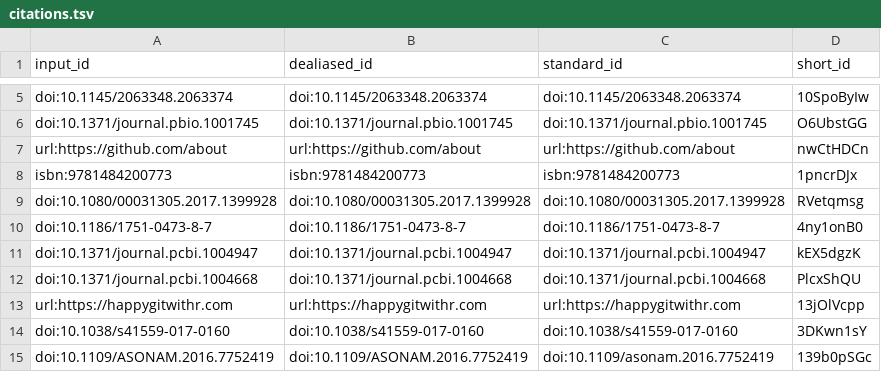
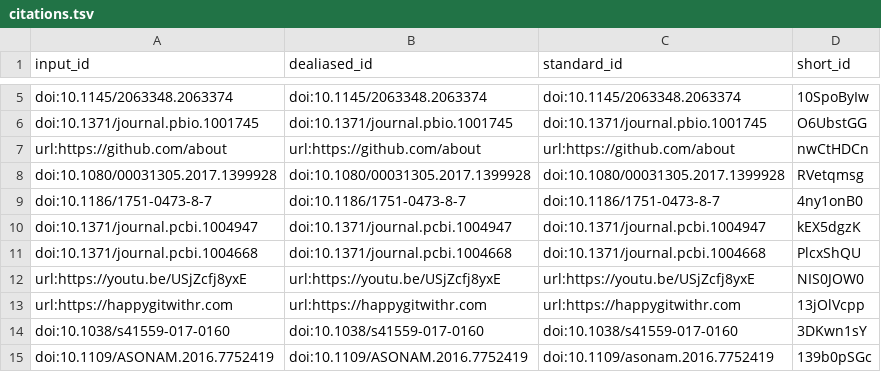
Before and after one commit to SORTEE-Github-Hackathon/manuscript, a TSV file: citations.tsv, drawn as a sheet; only a part is shown, gaps mark what is left out.

Commit message:
Merge pull request #206 from SORTEE-Github-Hackathon/DrMattG-Intro-hypothesis-edits [ci skip]
This build is based on
https://github.com/SORTEE-Github-Hackathon/manuscript/commit/e630c270519b9cfc1cf2e9b9fc586381a8e48ffa.

This commit was created by the following CI build and job:
https://github.com/SORTEE-Github-Hackathon/manuscript/commit/e630c270519b9cfc1cf2e9b9fc586381a8e48ffa/checks
https://github.com/SORTEE-Github-Hackathon/manuscript/actions/runs/2416552750

```diff
--- a/citations.tsv
+++ b/citations.tsv
@@ -7,3 +7,2 @@ doi:10.1371/journal.pbio.1001745	doi:10.1371/journal.pbio.1001745	doi:10.1371/jo
 url:https://github.com/about	url:https://github.com/about	url:https://github.com/about	nwCtHDCn
-isbn:9781484200773	isbn:9781484200773	isbn:9781484200773	1pncrDJx
 doi:10.1080/00031305.2017.1399928	doi:10.1080/00031305.2017.1399928	doi:10.1080/00031305.2017.1399928	RVetqmsg
@@ -12,2 +11,3 @@ doi:10.1371/journal.pcbi.1004947	doi:10.1371/journal.pcbi.1004947	doi:10.1371/jo
 doi:10.1371/journal.pcbi.1004668	doi:10.1371/journal.pcbi.1004668	doi:10.1371/journal.pcbi.1004668	PlcxShQU
+url:https://youtu.be/USjZcfj8yxE	url:https://youtu.be/USjZcfj8yxE	url:https://youtu.be/USjZcfj8yxE	NIS0JOW0
 url:https://happygitwithr.com	url:https://happygitwithr.com	url:https://happygitwithr.com	13jOlVcpp
```
Also changed, not shown: 6 other files.
